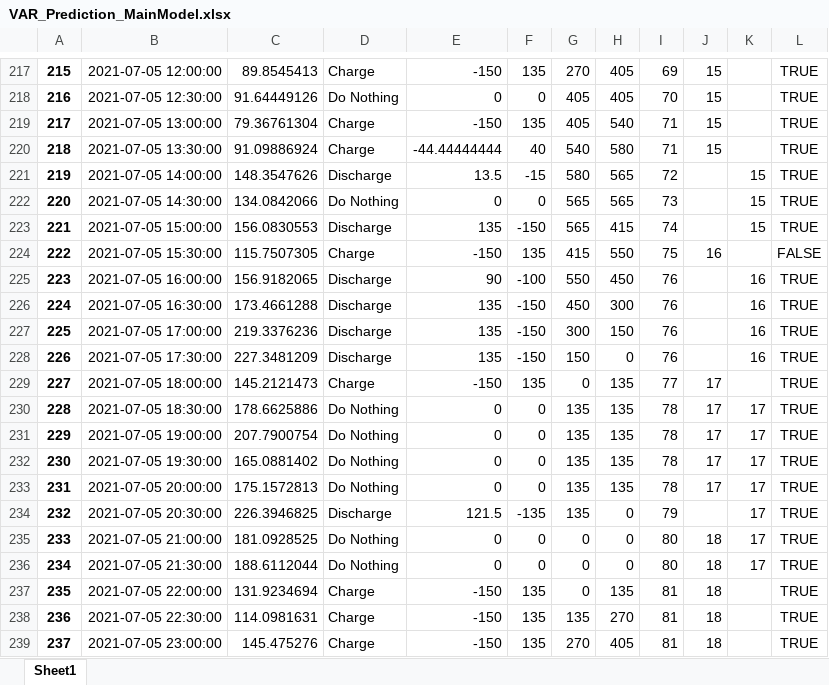
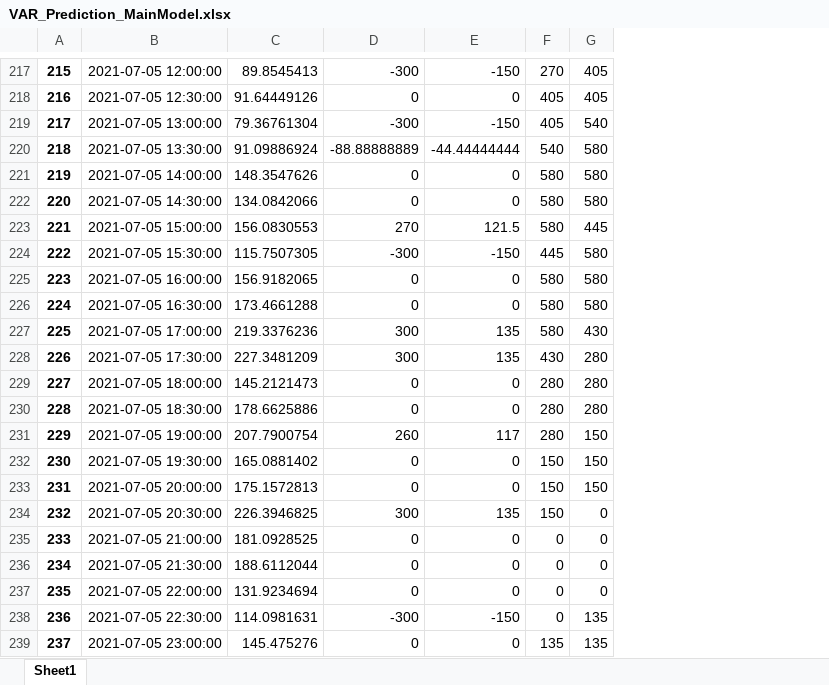
Before and after one commit to rinliauw/energy-market-and-battery-optimization, an Excel workbook: prediction_data/VAR_Prediction_MainModel.xlsx, sheet Sheet1, drawn as a sheet; only a part is shown, gaps mark what is left out; values as stored, in another font and other column widths than the file's, no borders; removed rows and columns are numbered as before the commit, all else as after; the diff covers the shown part only; the diff names each change by its address in the sheet, - before the commit and + after, or states it on an @@ line.

```diff
--- a/prediction_data/VAR_Prediction_MainModel.xlsx (sheet Sheet1)
+++ b/prediction_data/VAR_Prediction_MainModel.xlsx (sheet Sheet1)
-column D, rows 217-239: Charge | Do Nothing | Charge | Charge | Discharge | Do Nothing | Discharge | Charge | Discharge | Discharge | Discharge | Discharge | Charge | Do Nothing | Do Nothing | Do Nothing | Do Nothing | Discharge | Do Nothing | Do Nothing | Charge | Charge | Charge
+column D, rows 217-239: -300 | 0 | -300 | -88.88888889 | 0 | 0 | 270 | -300 | 0 | 0 | 300 | 300 | 0 | 0 | 260 | 0 | 0 | 300 | 0 | 0 | 0 | -300 | 0
-column F, rows 217-239: 135 | 0 | 135 | 40 | -15 | 0 | -150 | 135 | -100 | -150 | -150 | -150 | 135 | 0 | 0 | 0 | 0 | -135 | 0 | 0 | 135 | 135 | 135
-column I, rows 217-239: 69 | 70 | 71 | 71 | 72 | 73 | 74 | 75 | 76 | 76 | 76 | 76 | 77 | 78 | 78 | 78 | 78 | 79 | 80 | 80 | 81 | 81 | 81
-column J, rows 217-239: 15 | 15 | 15 | 15 |  |  |  | 16 |  |  |  |  | 17 | 17 | 17 | 17 | 17 |  | 18 | 18 | 18 | 18 | 18
-column K, rows 221-236: 15 | 15 | 15 |  | 16 | 16 | 16 | 16 |  | 17 | 17 | 17 | 17 | 17 | 17 | 17
-column L, rows 217-239: TRUE | TRUE | TRUE | TRUE | TRUE | TRUE | TRUE | FALSE | TRUE | TRUE | TRUE | TRUE | TRUE | TRUE | TRUE | TRUE | TRUE | TRUE | TRUE | TRUE | TRUE | TRUE | TRUE
-E221: 13.5
+E221: 0
-G221:G222: 565
+G221:G222: 580
-F222:F223: 565
+F222:F223: 580
-E223: 135
+E223: 121.5
-G223: 415
+G223: 445
-F224: 415
+F224: 445
-G224: 550
+G224: 580
-E225: 90
+E225: 0
-F225: 550
+F225: 580
-G225: 450
+G225: 580
-E226: 135
+E226: 0
-F226: 450
+F226: 580
-G226: 300
+G226: 580
-F227: 300
+F227: 580
-G227: 150
+G227: 430
-F228: 150
+F228: 430
-G228: 0
+G228: 280
-E229: -150
+E229: 0
-F229: 0
+F229: 280
-G229:G230: 135
+G229:G230: 280
-F230:F231: 135
+F230:F231: 280
-E231: 0
+E231: 117
-G231:G233: 135
+G231:G233: 150
-F232:F234: 135
+F232:F234: 150
-E234: 121.5
+E234: 135
-E237: -150
+E237: 0
-G237: 135
+G237: 0
-F238: 135
+F238: 0
-G238: 270
+G238: 135
-E239: -150
+E239: 0
-F239: 270
+F239: 135
-G239: 405
+G239: 135
```
Also changed, not shown: 1 added row, 1 removed row and 673 edited cells elsewhere in this sheet, prediction_data/ARIMA_Prediction_MainModel.xlsx, 6 other files.
